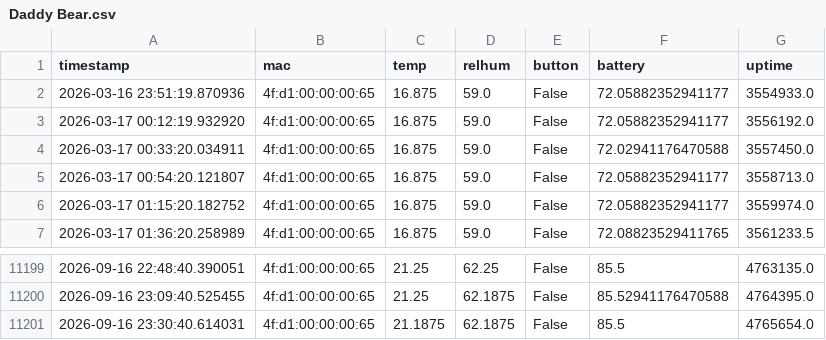
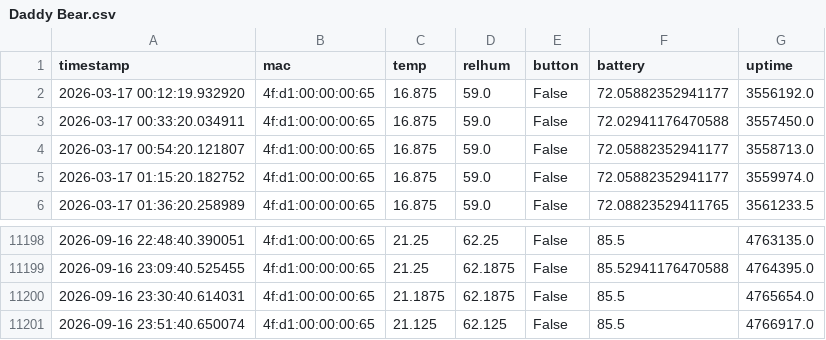
Before and after one commit to HumphreyHCB/HumidorLogger, a CSV file: Data/Daddy Bear.csv, drawn as a sheet; only a part is shown, gaps mark what is left out; removed rows and columns are numbered as before the commit, all else as after; the diff names each change by its address in the sheet, - before the commit and + after, or states it on an @@ line.

```diff
--- a/Data/Daddy Bear.csv
+++ b/Data/Daddy Bear.csv
-row 2: 2026-03-16 23:51:19.870936 | 4f:d1:00:00:00:65 | 16.875 | 59.0 | False | 72.05882352941177 | 3554933.0
+row 11201: 2026-09-16 23:51:40.650074 | 4f:d1:00:00:00:65 | 21.125 | 62.125 | False | 85.5 | 4766917.0
```
Also changed, not shown: Data/Mummy Bear.csv, 3 other files.
